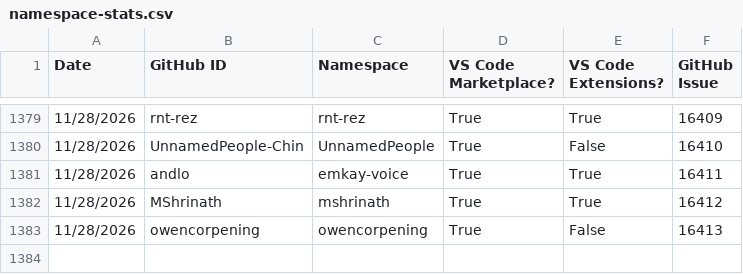
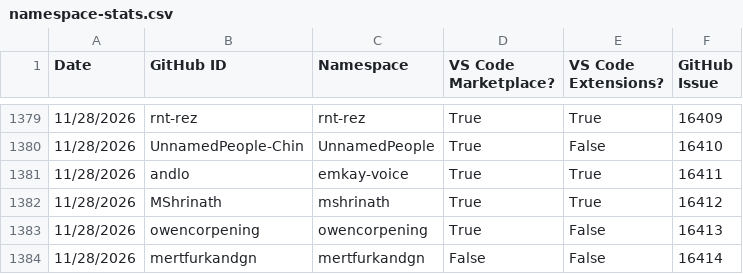
Before and after one commit to EclipseFdn/open-vsx.org, a CSV file: namespace-stats/namespace-stats.csv, drawn as a sheet; only a part is shown, gaps mark what is left out.

```diff
--- a/namespace-stats/namespace-stats.csv
+++ b/namespace-stats/namespace-stats.csv
@@ -1383 +1383,2 @@ Date, GitHub ID, Namespace, VS Code Marketplace?, VS Code Extensions?, GitHub Is
 11/28/2026,owencorpening,owencorpening,True,False,16413
+11/28/2026,mertfurkandgn,mertfurkandgn,False,False,16414
```
